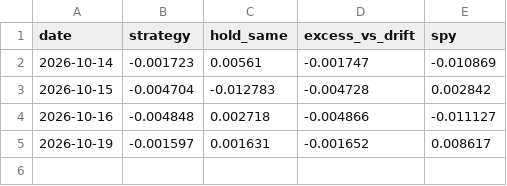
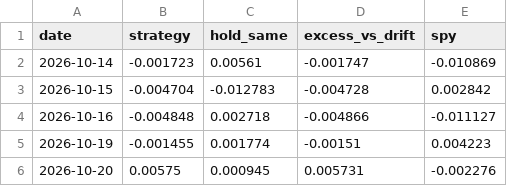
Before and after one commit to quantarram/weather-impacts-dashboard, a CSV file: data/climate_decisions_daily.csv, drawn as a sheet.

```diff
--- a/data/climate_decisions_daily.csv
+++ b/data/climate_decisions_daily.csv
@@ -4,2 +4,3 @@ date,strategy,hold_same,excess_vs_drift,spy
 2026-10-16,-0.004848,0.002718,-0.004866,-0.011127
-2026-10-19,-0.001597,0.001631,-0.001652,0.008617
+2026-10-19,-0.001455,0.001774,-0.00151,0.004223
+2026-10-20,0.00575,0.000945,0.005731,-0.002276
```
Also changed, not shown: 5 other files.
